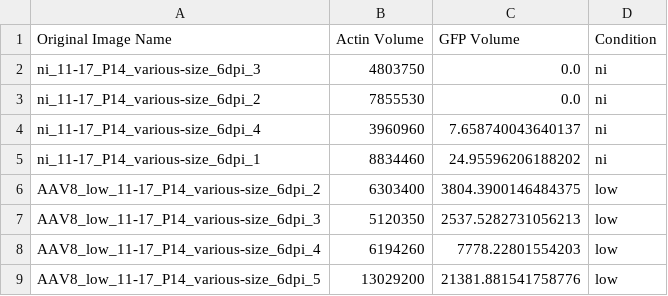
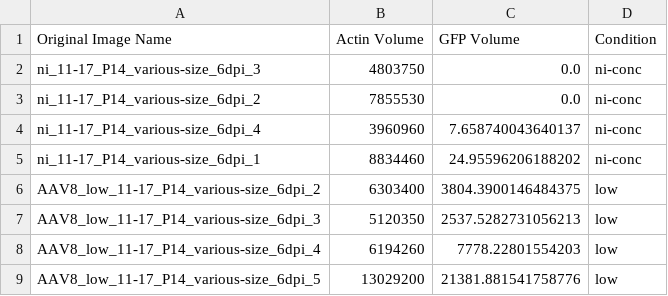
Before and after one commit to GradinaruLab/BMGF-Caltech_Imaris-Analysis, a CSV file: concentration_volumes.csv, drawn as a sheet; only a part is shown.

```diff
--- a/concentration_volumes.csv
+++ b/concentration_volumes.csv
@@ -1,6 +1,6 @@
 Original Image Name,Actin Volume,GFP Volume,Condition
-ni_11-17_P14_various-size_6dpi_3,4803750,0.0,ni
-ni_11-17_P14_various-size_6dpi_2,7855530,0.0,ni
-ni_11-17_P14_various-size_6dpi_4,3960960,7.658740043640137,ni
-ni_11-17_P14_various-size_6dpi_1,8834460,24.95596206188202,ni
+ni_11-17_P14_various-size_6dpi_3,4803750,0.0,ni-conc
+ni_11-17_P14_various-size_6dpi_2,7855530,0.0,ni-conc
+ni_11-17_P14_various-size_6dpi_4,3960960,7.658740043640137,ni-conc
+ni_11-17_P14_various-size_6dpi_1,8834460,24.95596206188202,ni-conc
 AAV8_low_11-17_P14_various-size_6dpi_2,6303400,3804.3900146484375,low
```
Also changed, not shown: serotype_volumes.csv, 5 other files.
